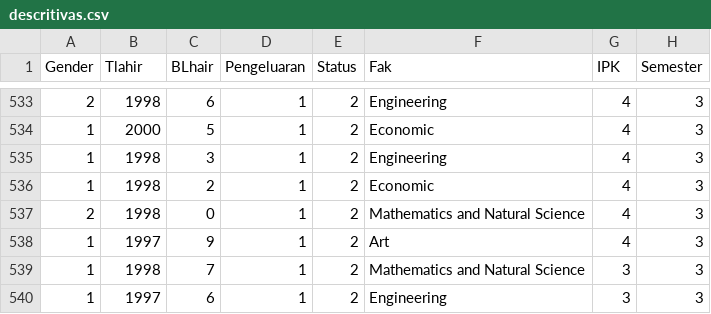
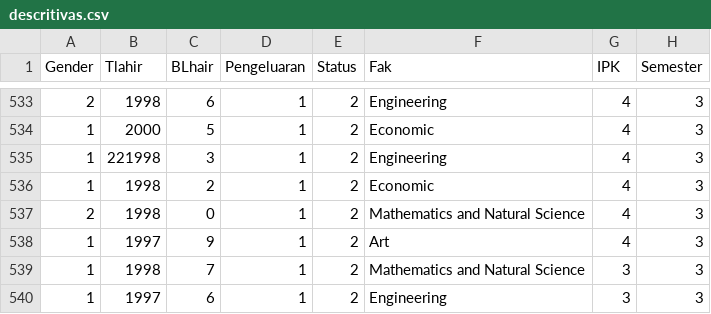
Before and after one commit to GothamAnalytics-7/Modelacao-Bayesiana, a CSV file: data/4_conjuntos(dev)/descritivas.csv, drawn as a sheet; only a part is shown, gaps mark what is left out; the diff covers the shown part only.

```diff
--- a/data/4_conjuntos(dev)/descritivas.csv
+++ b/data/4_conjuntos(dev)/descritivas.csv
@@ -534,3 +534,3 @@ Gender,Tlahir,BLhair,Pengeluaran,Status,Fak,IPK,Semester
 1,2000,5,1,2,Economic,4,3
-1,1998,3,1,2,Engineering,4,3
+1,221998,3,1,2,Engineering,4,3
 1,1998,2,1,2,Economic,4,3
```
Also changed, not shown: 14 edited cells elsewhere in this file, 1 other file.
